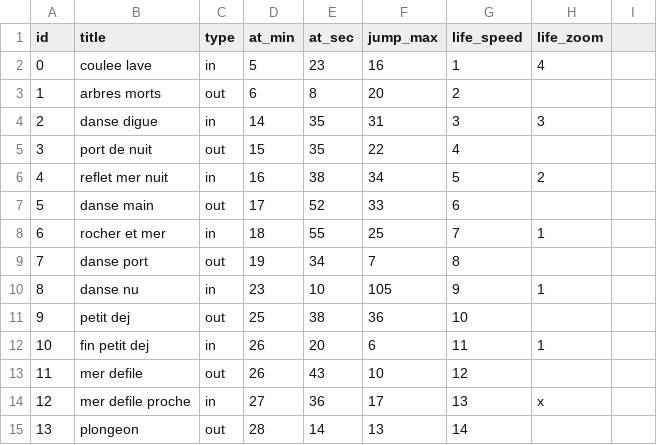
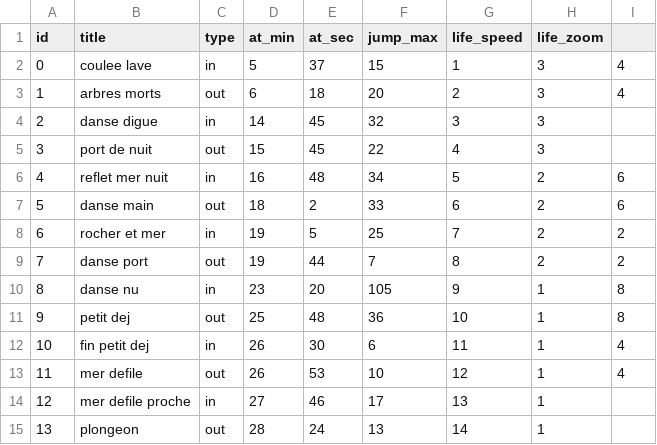
Before and after one commit to dcfvg/temporium, a CSV file: apps/interface/public/score.csv, drawn as a sheet.

Commit message:
update score with new editing

```diff
--- a/apps/interface/public/score.csv
+++ b/apps/interface/public/score.csv
@@ -1,15 +1,15 @@
 id,title,type,at_min,at_sec,jump_max,life_speed,life_zoom
-0,coulee lave,in,5,23,16,1,4
-1,arbres morts,out,6,8,20,2,
-2,danse digue,in,14,35,31,3,3
-3,port de nuit,out,15,35,22,4,
-4,reflet mer nuit,in,16,38,34,5,2
-5,danse main,out,17,52,33,6,
-6,rocher et mer,in,18,55,25,7,1
-7,danse port,out,19,34,7,8,
-8,danse nu,in,23,10,105,9,1
-9,petit dej,out,25,38,36,10,
-10,fin petit dej,in,26,20,6,11,1
-11,mer defile,out,26,43,10,12,
-12,mer defile proche,in,27,36,17,13,x
-13,plongeon,out,28,14,13,14,
+0,coulee lave,in,5,37,15,1,3,4
+1,arbres morts,out,6,18,20,2,3,4
+2,danse digue,in,14,45,32,3,3
+3,port de nuit,out,15,45,22,4,3
+4,reflet mer nuit,in,16,48,34,5,2,6
+5,danse main,out,18,2,33,6,2,6
+6,rocher et mer,in,19,5,25,7,2,2
+7,danse port,out,19,44,7,8,2,2
+8,danse nu,in,23,20,105,9,1,8
+9,petit dej,out,25,48,36,10,1,8
+10,fin petit dej,in,26,30,6,11,1,4
+11,mer defile,out,26,53,10,12,1,4
+12,mer defile proche,in,27,46,17,13,1
+13,plongeon,out,28,24,13,14,1
```
